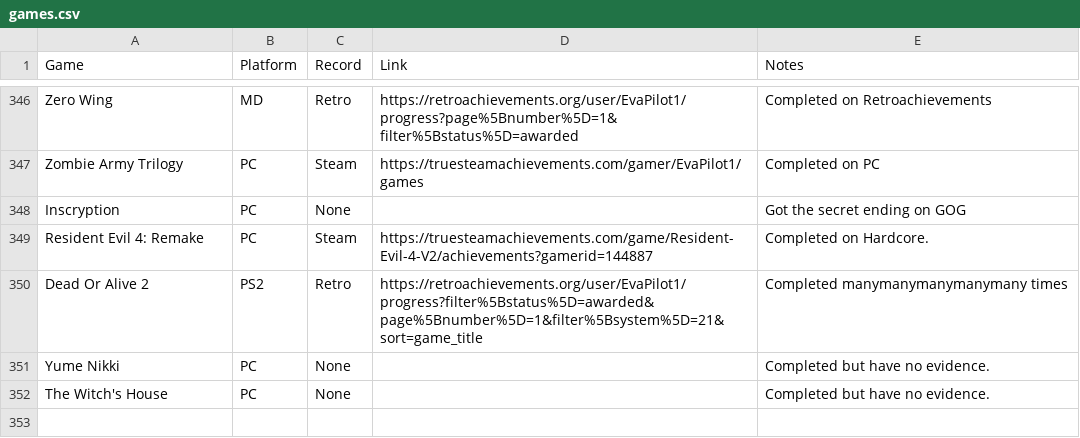
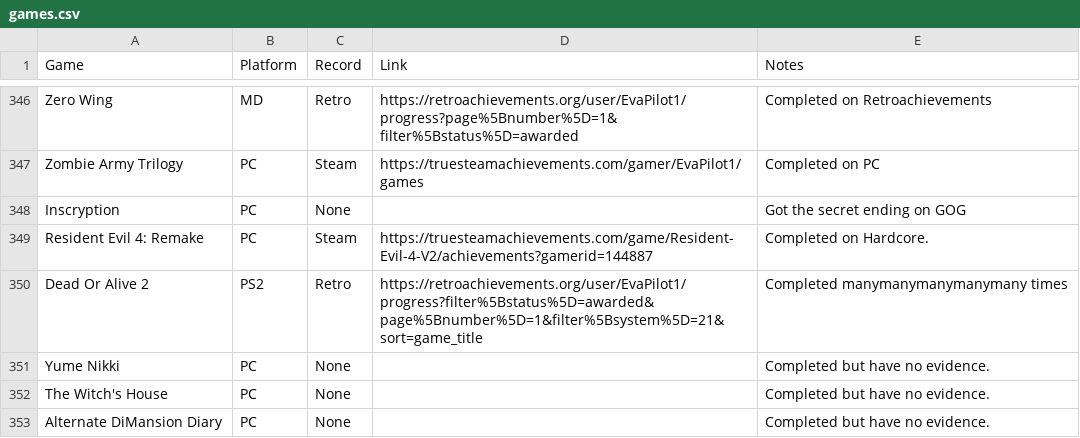
Before and after one commit to EvaPilot1/evapilot1.github.io, a CSV file: games.csv, drawn as a sheet; only a part is shown, gaps mark what is left out; the diff names each change by its address in the sheet, - before the commit and + after, or states it on an @@ line.

Commit message:
Update games.csv

```diff
--- a/games.csv
+++ b/games.csv
+row 353: Alternate DiMansion Diary | PC | None |  | Completed but have no evidence.
```
